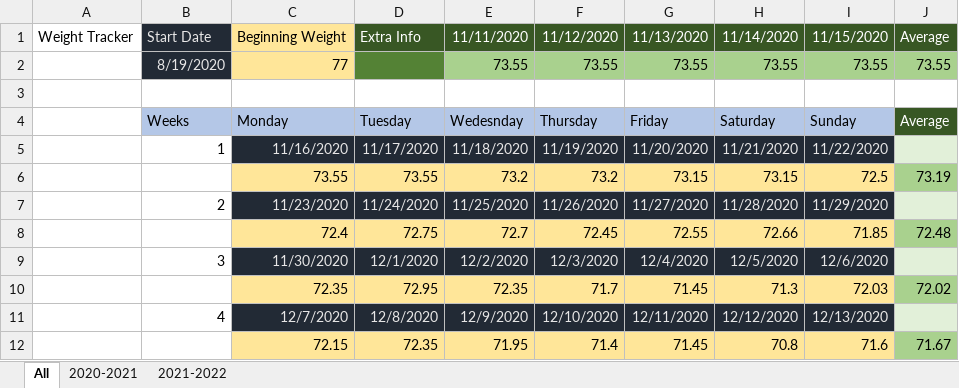
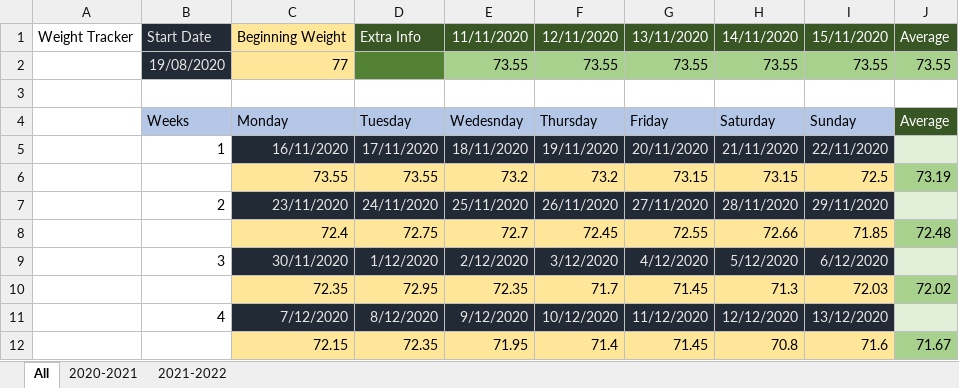
Before and after one commit to christopher-luu97/weight-tracker, an Excel workbook: input_data/Weight_tracker_2022.xlsx, sheet All, drawn as a sheet; only a part is shown; values as stored, in another font and other column widths than the file's, no borders; charts and pictures not drawn; the diff covers the shown part only; the diff names each change by its address in the sheet, - before the commit and + after, or states it on an @@ line.

Commit message:
Update data

```diff
--- a/input_data/Weight_tracker_2022.xlsx (sheet All)
+++ b/input_data/Weight_tracker_2022.xlsx (sheet All)
-F1: 11/12/2020
+F1: 12/11/2020
-G1: 11/13/2020
+G1: 13/11/2020
-H1: 11/14/2020
+H1: 14/11/2020
-I1: 11/15/2020
+I1: 15/11/2020
-B2: 8/19/2020
+B2: 19/08/2020
-C5: 11/16/2020
+C5: 16/11/2020
-D5: 11/17/2020
+D5: 17/11/2020
-E5: 11/18/2020
+E5: 18/11/2020
-F5: 11/19/2020
+F5: 19/11/2020
-G5: 11/20/2020
+G5: 20/11/2020
-H5: 11/21/2020
+H5: 21/11/2020
-I5: 11/22/2020
+I5: 22/11/2020
-C7: 11/23/2020
+C7: 23/11/2020
-D7: 11/24/2020
+D7: 24/11/2020
-E7: 11/25/2020
+E7: 25/11/2020
-F7: 11/26/2020
+F7: 26/11/2020
-G7: 11/27/2020
+G7: 27/11/2020
-H7: 11/28/2020
+H7: 28/11/2020
-I7: 11/29/2020
+I7: 29/11/2020
-C9: 11/30/2020
+C9: 30/11/2020
-D9: 12/1/2020
+D9: 1/12/2020
-E9: 12/2/2020
+E9: 2/12/2020
-F9: 12/3/2020
+F9: 3/12/2020
-G9: 12/4/2020
+G9: 4/12/2020
-H9: 12/5/2020
+H9: 5/12/2020
-I9: 12/6/2020
+I9: 6/12/2020
-C11: 12/7/2020
+C11: 7/12/2020
-D11: 12/8/2020
+D11: 8/12/2020
-E11: 12/9/2020
+E11: 9/12/2020
-F11: 12/10/2020
+F11: 10/12/2020
-G11: 12/11/2020
+G11: 11/12/2020
-I11: 12/13/2020
+I11: 13/12/2020
```
Also changed, not shown: 25 added rows, 25 removed rows and 542 edited cells elsewhere in this sheet, sheet 2020-2021, sheet 2021-2022, formulas that keep their value, charts or pictures, 1 other file.
